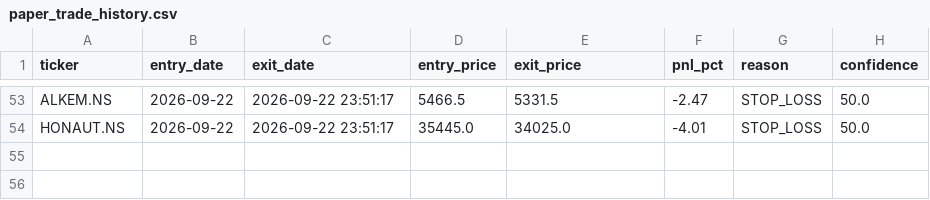
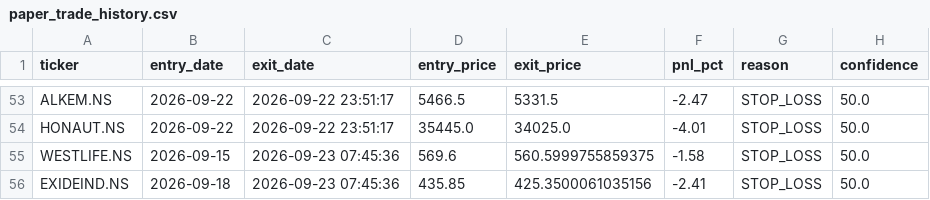
Before and after one commit to kira-stockmarket/ema-backtest, a CSV file: paper_trade_history.csv, drawn as a sheet; only a part is shown, gaps mark what is left out.

```diff
--- a/paper_trade_history.csv
+++ b/paper_trade_history.csv
@@ -54 +54,3 @@ ALKEM.NS,2026-09-22,2026-09-22 23:51:17,5466.5,5331.5,-2.47,STOP_LOSS,50.0
 HONAUT.NS,2026-09-22,2026-09-22 23:51:17,35445.0,34025.0,-4.01,STOP_LOSS,50.0
+WESTLIFE.NS,2026-09-15,2026-09-23 07:45:36,569.6,560.5999755859375,-1.58,STOP_LOSS,50.0
+EXIDEIND.NS,2026-09-18,2026-09-23 07:45:36,435.85,425.3500061035156,-2.41,STOP_LOSS,50.0
```
Also changed, not shown: nifty500_broom_breakout_results.csv, 2 other files.
